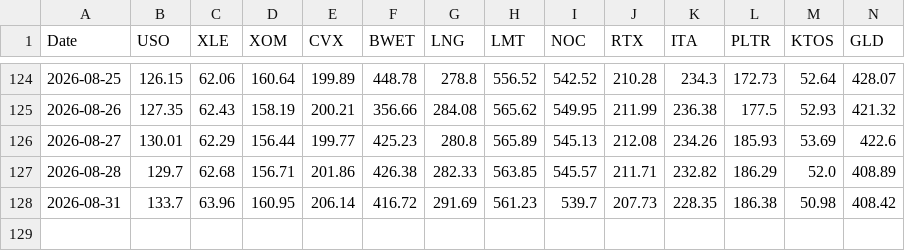
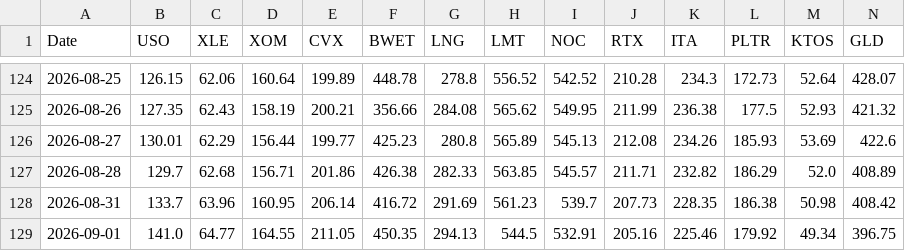
Before and after one commit to gohjhb92/G1, a CSV file: tracker.csv, drawn as a sheet; only a part is shown, gaps mark what is left out; rows hold the shown columns only; the diff names each change by its address in the sheet, - before the commit and + after, or states it on an @@ line.

```diff
--- a/tracker.csv
+++ b/tracker.csv
+row 129: 2026-09-01 | 141.0 | 64.77 | 164.55 | 211.05 | 450.35 | 294.13 | 544.5 | 532.91 | 205.16 | 225.46 | 179.92 | 49.34 | 396.75
```
Also changed, not shown: docs/tracker.csv.
